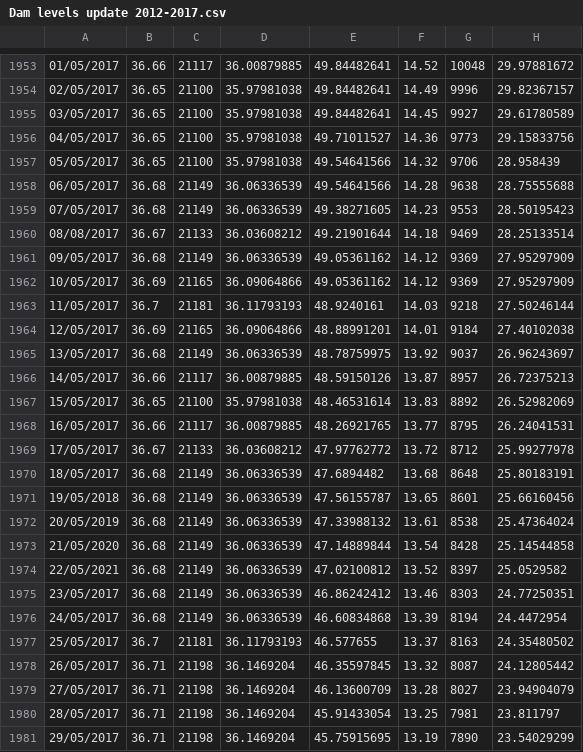
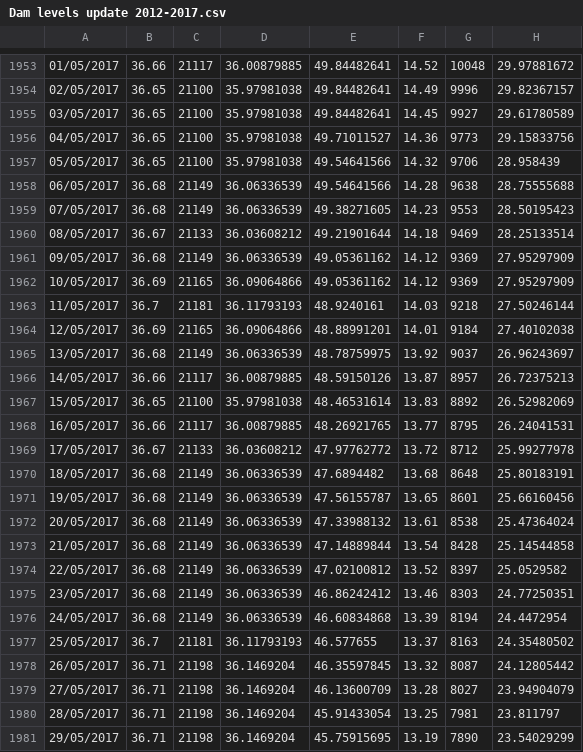
Before and after one commit to czue/capetown-drought, a CSV file: data/Dam levels update 2012-2017.csv, drawn as a sheet; only a part is shown, gaps mark what is left out; the diff names each change by its address in the sheet, - before the commit and + after, or states it on an @@ line.

Commit message:
clean up data a bit

```diff
--- a/data/Dam levels update 2012-2017.csv
+++ b/data/Dam levels update 2012-2017.csv
-A1960: 08/08/2017
+A1960: 08/05/2017
-A1971: 19/05/2018
+A1971: 19/05/2017
-A1972: 20/05/2019
+A1972: 20/05/2017
-A1973: 21/05/2020
+A1973: 21/05/2017
-A1974: 22/05/2021
+A1974: 22/05/2017
```
